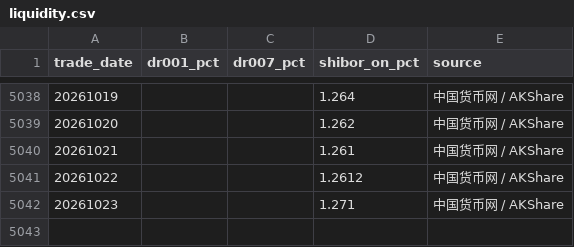
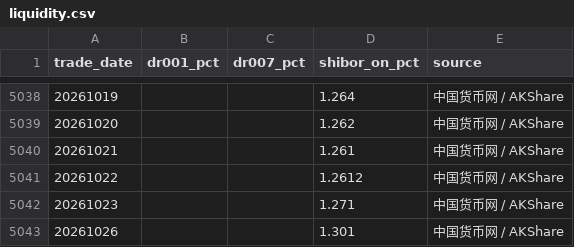
Before and after one commit to littlepeachh/macroscope-dashboard-v6, a CSV file: data/liquidity.csv, drawn as a sheet; only a part is shown, gaps mark what is left out; the diff names each change by its address in the sheet, - before the commit and + after, or states it on an @@ line.

```diff
--- a/data/liquidity.csv
+++ b/data/liquidity.csv
+row 5043: 20261026 |  |  | 1.301 | 中国货币网 / AKShare
```
Also changed, not shown: data/macro.csv, 3 other files.
